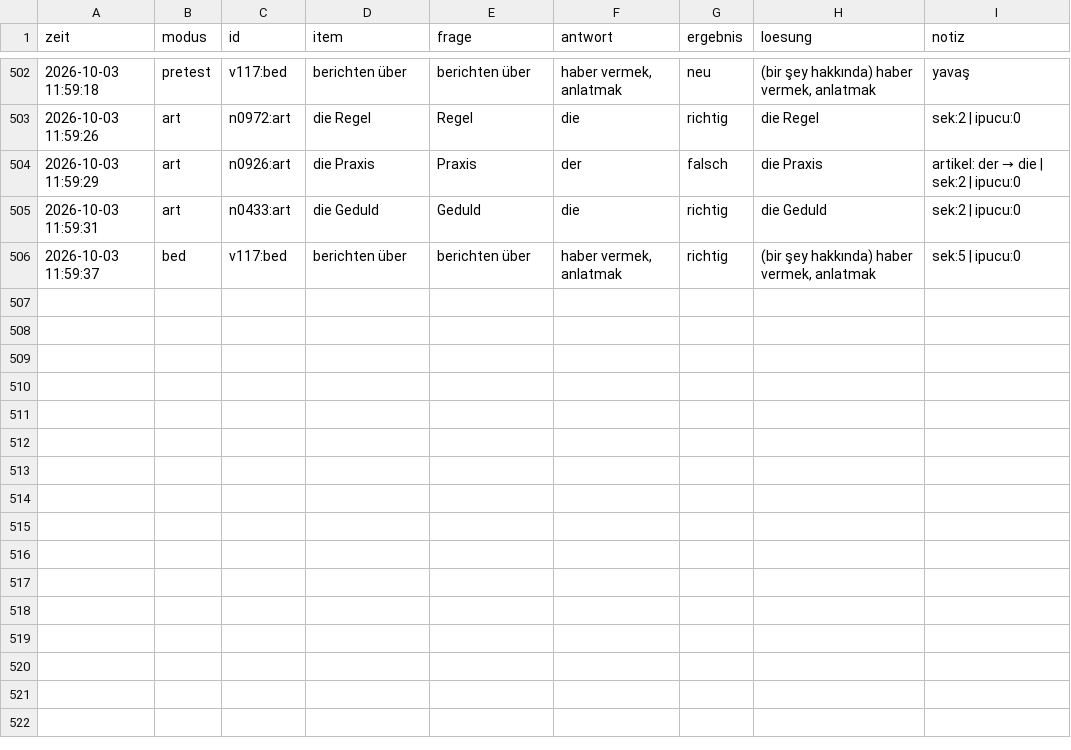
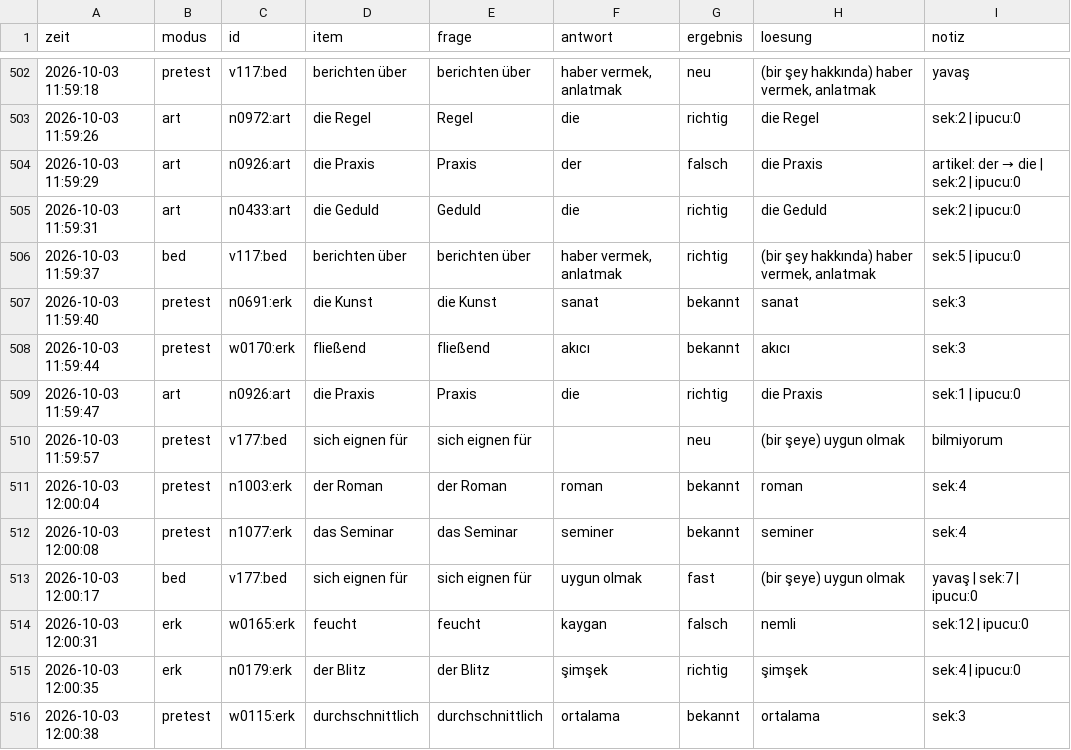
Before and after one commit to mahmutarsla/Almanca-Tekrar, a CSV file: log/log.csv, drawn as a sheet; only a part is shown, gaps mark what is left out.

Commit message:
log: 10 cevap

```diff
--- a/log/log.csv
+++ b/log/log.csv
@@ -506 +506,11 @@
 2026-10-03 11:59:37;bed;v117:bed;berichten über;berichten über;haber vermek, anlatmak;richtig;(bir şey hakkında) haber vermek, anlatmak;sek:5 | ipucu:0
+2026-10-03 11:59:40;pretest;n0691:erk;die Kunst;die Kunst;sanat;bekannt;sanat;sek:3
+2026-10-03 11:59:44;pretest;w0170:erk;fließend;fließend;akıcı;bekannt;akıcı;sek:3
+2026-10-03 11:59:47;art;n0926:art;die Praxis;Praxis;die;richtig;die Praxis;sek:1 | ipucu:0
+2026-10-03 11:59:57;pretest;v177:bed;sich eignen für;sich eignen für;;neu;(bir şeye) uygun olmak;bilmiyorum
+2026-10-03 12:00:04;pretest;n1003:erk;der Roman;der Roman;roman;bekannt;roman;sek:4
+2026-10-03 12:00:08;pretest;n1077:erk;das Seminar;das Seminar;seminer;bekannt;seminer;sek:4
+2026-10-03 12:00:17;bed;v177:bed;sich eignen für;sich eignen für;uygun olmak;fast;(bir şeye) uygun olmak;yavaş | sek:7 | ipucu:0
+2026-10-03 12:00:31;erk;w0165:erk;feucht;feucht;kaygan;falsch;nemli;sek:12 | ipucu:0
+2026-10-03 12:00:35;erk;n0179:erk;der Blitz;der Blitz;şimşek;richtig;şimşek;sek:4 | ipucu:0
+2026-10-03 12:00:38;pretest;w0115:erk;durchschnittlich;durchschnittlich;ortalama;bekannt;ortalama;sek:3
```
